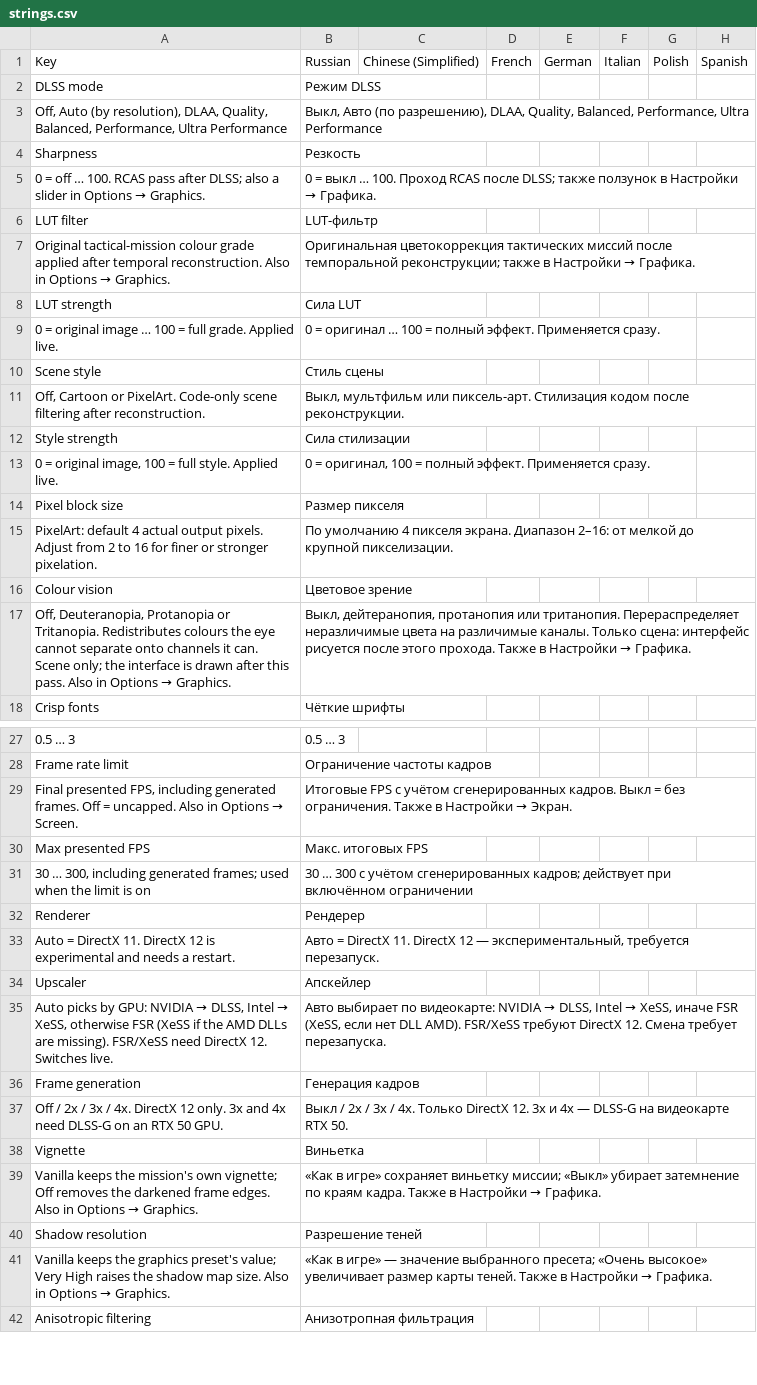
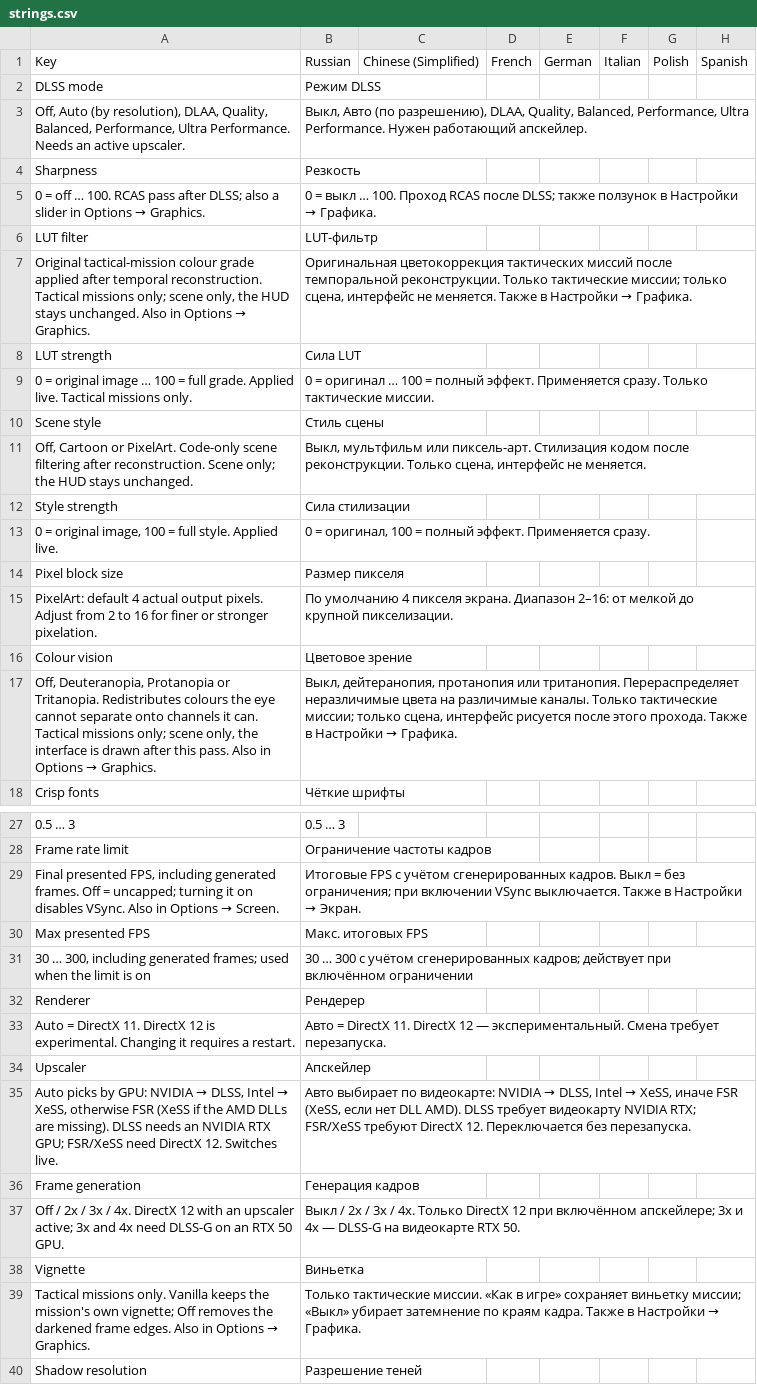
Before and after one commit to UberMorgott/PhoenixPoint-Mod-Renderforge, a CSV file: src/Localization/strings.csv, drawn as a sheet; only a part is shown, gaps mark what is left out; the shorter side is filled out with more unchanged rows; removed rows and columns are numbered as before the commit, all else as after; the diff covers the shown part only; the diff names each change by its address in the sheet, - before the commit and + after, or states it on an @@ line.

```diff
--- a/src/Localization/strings.csv
+++ b/src/Localization/strings.csv
-A3: …Performance, Ultra Performance
+A3: …Performance, Ultra Performance. Needs an active upscaler.
-B3: …Performance, Ultra Performance
+B3: …Performance, Ultra Performance. Нужен работающий апскейлер.
-A7: …temporal reconstruction. Also in…
+A7: …temporal reconstruction. Tactical missions only; scene only, the HUD stays unchanged. Also in…
-B7: …после темпоральной реконструкции; также в Настройки…
+B7: …после темпоральной реконструкции. Только тактические миссии; только сцена, интерфейс не меняется. Также в Настройки…
-row 9: 0 = original image … 100 = full grade. Applied live. | 0 = оригинал … 100 = полный эффект. Применяется сразу.
+row 9: 0 = original image … 100 = full grade. Applied live. Tactical missions only. | 0 = оригинал … 100 = полный эффект. Применяется сразу. Только тактические миссии.
-A11: …after reconstruction.
+A11: …after reconstruction. Scene only; the HUD stays unchanged.
-B11: …после реконструкции.
+B11: …после реконструкции. Только сцена, интерфейс не меняется.
-A17: …it can. Scene only; the interface…
+A17: …it can. Tactical missions only; scene only, the interface…
-B17: …каналы. Только сцена: интерфейс рисуется…
+B17: …каналы. Только тактические миссии; только сцена, интерфейс рисуется…
-A29: …Off = uncapped. Also in…
+A29: …Off = uncapped; turning it on disables VSync. Also in…
-B29: …= без ограничения. Также в…
+B29: …= без ограничения; при включении VSync выключается. Также в…
-A33: …12 is experimental and needs a restart.
+A33: …12 is experimental. Changing it requires a restart.
-B33: …12 — экспериментальный, требуется перезапуск.
+B33: …12 — экспериментальный. Смена требует перезапуска.
-A35: …are missing). FSR/XeSS need…
+A35: …are missing). DLSS needs an NVIDIA RTX GPU; FSR/XeSS need…
-B35: …DLL AMD). FSR/XeSS требуют DirectX 12. Смена требует перезапуска.
+B35: …DLL AMD). DLSS требует видеокарту NVIDIA RTX; FSR/XeSS требуют DirectX 12. Переключается без перезапуска.
-row 37: Off / 2x / 3x / 4x. DirectX 12 only. 3x and 4x need DLSS-G on an RTX 50 GPU. | Выкл / 2x / 3x / 4x. Только DirectX 12. 3x и 4x — DLSS-G на видеокарте RTX 50.
+row 37: Off / 2x / 3x / 4x. DirectX 12 with an upscaler active; 3x and 4x need DLSS-G on an RTX 50 GPU. | Выкл / 2x / 3x / 4x. Только DirectX 12 при включённом апскейлере; 3x и 4x — DLSS-G на видеокарте RTX 50.
-row 39: Vanilla keeps the mission's own vignette; Off removes the darkened frame edges. Also in Options → Graphics. | «Как в игре» сохраняет виньетку миссии; «Выкл» убирает затемнение по краям кадра. Также в Настройки → Графика.
+row 39: Tactical missions only. Vanilla keeps the mission's own vignette; Off removes the darkened frame edges. Also in Options → Graphics. | Только тактические миссии. «Как в игре» сохраняет виньетку миссии; «Выкл» убирает затемнение по краям кадра. Также в Настройки → Графика.
```
Also changed, not shown: 7 added rows and 4 edited cells elsewhere in this file, 7 other files.
